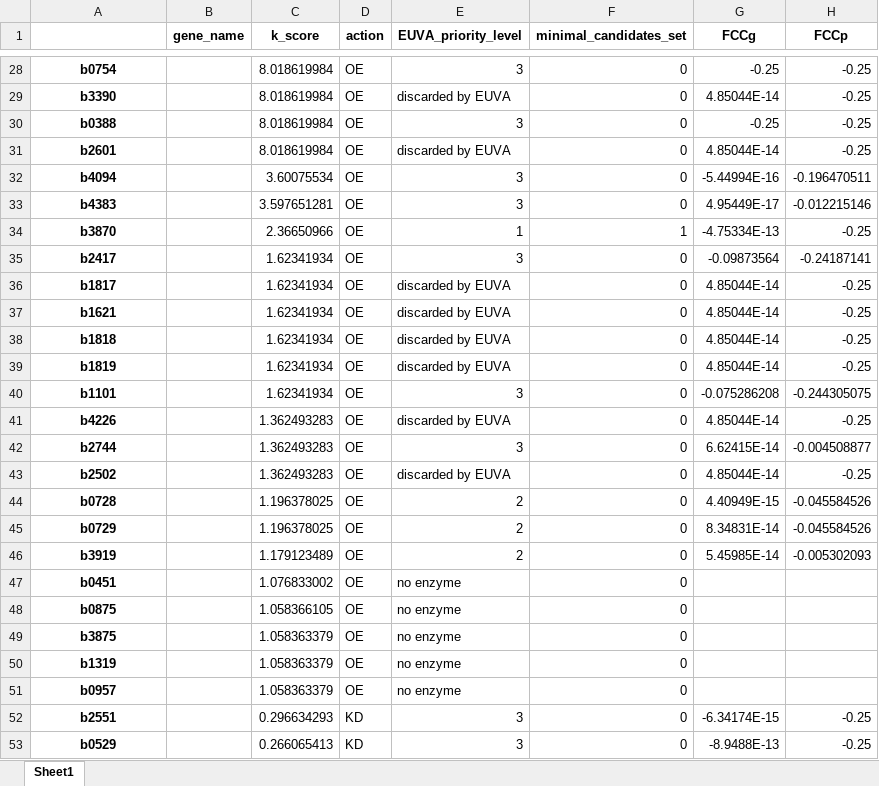
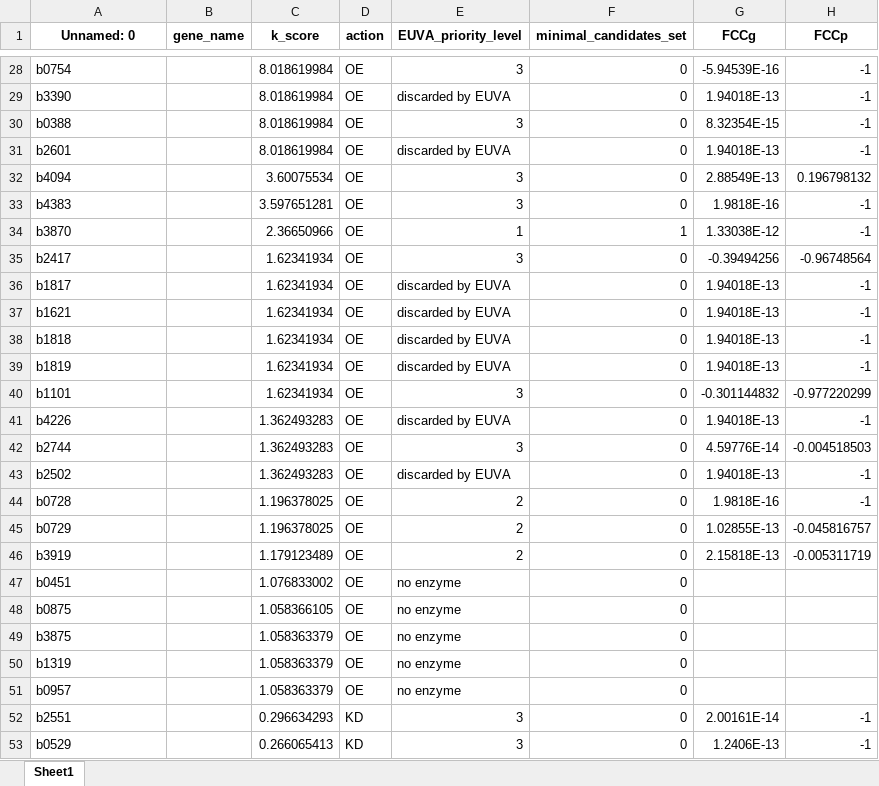
Before and after one commit to hongzhonglu/strainOptimizer, an Excel workbook: examples/results/Tryptophan_design_results_ecFactory_level_1_result.xlsx, sheet Sheet1, drawn as a sheet; only a part is shown, gaps mark what is left out; values as stored, in another font and other column widths than the file's, no borders; the diff covers the shown part only; the diff names each change by its address in the sheet, - before the commit and + after, or states it on an @@ line.

```diff
--- a/examples/results/Tryptophan_design_results_ecFactory_level_1_result.xlsx (sheet Sheet1)
+++ b/examples/results/Tryptophan_design_results_ecFactory_level_1_result.xlsx (sheet Sheet1)
-A1: (empty)
+A1: Unnamed: 0
@@ A28:A53 bold: on → off, alignment: center → left @@
-G28 (FCCg): -0.25
+G28 (FCCg): -5.94539E-16
-H28:H31 (FCCp): -0.25
+H28:H31 (FCCp): -1
-G29 (FCCg): 4.85044E-14
+G29 (FCCg): 1.94018E-13
-G30 (FCCg): -0.25
+G30 (FCCg): 8.32354E-15
-G31 (FCCg): 4.85044E-14
+G31 (FCCg): 1.94018E-13
-G32 (FCCg): -5.44994E-16
+G32 (FCCg): 2.88549E-13
-H32 (FCCp): -0.196470511
+H32 (FCCp): 0.196798132
-G33 (FCCg): 4.95449E-17
+G33 (FCCg): 1.9818E-16
-H33 (FCCp): -0.012215146
+H33 (FCCp): -1
-G34 (FCCg): -4.75334E-13
+G34 (FCCg): 1.33038E-12
-H34 (FCCp): -0.25
+H34 (FCCp): -1
-G35 (FCCg): -0.09873564
+G35 (FCCg): -0.39494256
-H35 (FCCp): -0.24187141
+H35 (FCCp): -0.96748564
-G36:G39 (FCCg): 4.85044E-14
+G36:G39 (FCCg): 1.94018E-13
-H36:H39 (FCCp): -0.25
+H36:H39 (FCCp): -1
-G40 (FCCg): -0.075286208
+G40 (FCCg): -0.301144832
-H40 (FCCp): -0.244305075
+H40 (FCCp): -0.977220299
-G41 (FCCg): 4.85044E-14
+G41 (FCCg): 1.94018E-13
-H41 (FCCp): -0.25
+H41 (FCCp): -1
-G42 (FCCg): 6.62415E-14
+G42 (FCCg): 4.59776E-14
-H42 (FCCp): -0.004508877
+H42 (FCCp): -0.004518503
-G43 (FCCg): 4.85044E-14
+G43 (FCCg): 1.94018E-13
-H43 (FCCp): -0.25
+H43 (FCCp): -1
-G44 (FCCg): 4.40949E-15
+G44 (FCCg): 1.9818E-16
-H44 (FCCp): -0.045584526
+H44 (FCCp): -1
-G45 (FCCg): 8.34831E-14
+G45 (FCCg): 1.02855E-13
-H45 (FCCp): -0.045584526
+H45 (FCCp): -0.045816757
-G46 (FCCg): 5.45985E-14
+G46 (FCCg): 2.15818E-13
-H46 (FCCp): -0.005302093
+H46 (FCCp): -0.005311719
-G52 (FCCg): -6.34174E-15
+G52 (FCCg): 2.00161E-14
-H52:H53 (FCCp): -0.25
+H52:H53 (FCCp): -1
-G53 (FCCg): -8.9488E-13
+G53 (FCCg): 1.2406E-13
```
Also changed, not shown: 86 edited cells and cell formats elsewhere in this sheet, examples/results/Tryptophan_design_results_ecFactory_combined_result.xlsx, examples/results/Tryptophan_design_results_ecFactory_fcc_result.xlsx, 6 other files.
